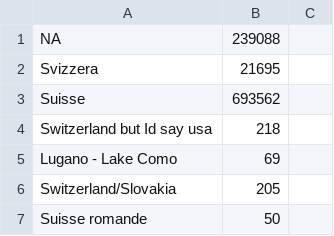
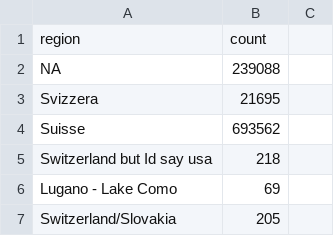
Before and after one commit to sagap/ADAExercises2017, a CSV file: project/data/swiss/tweets_by_region.csv, drawn as a sheet; only a part is shown; the shorter side is filled out with more unchanged rows.

Commit message:
swiss data: add header row to data files
Signed-off-by: Ergys Dona <errikosd@gmail.com>

```diff
--- a/project/data/swiss/tweets_by_region.csv
+++ b/project/data/swiss/tweets_by_region.csv
@@ -1 +1,2 @@
+region,count
 NA,239088
```
Also changed, not shown: project/data/swiss/tweets_by_day.csv, project/data/swiss/tweets_by_event.csv, 1 other file.
